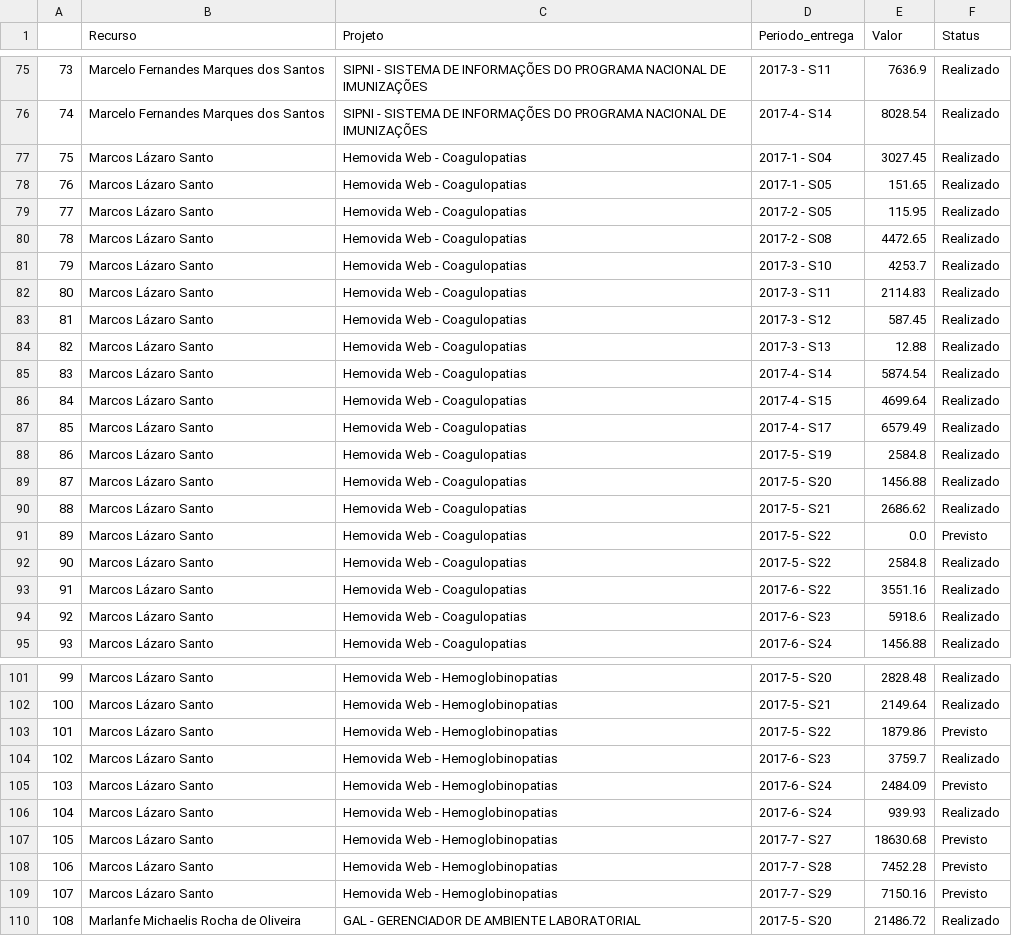
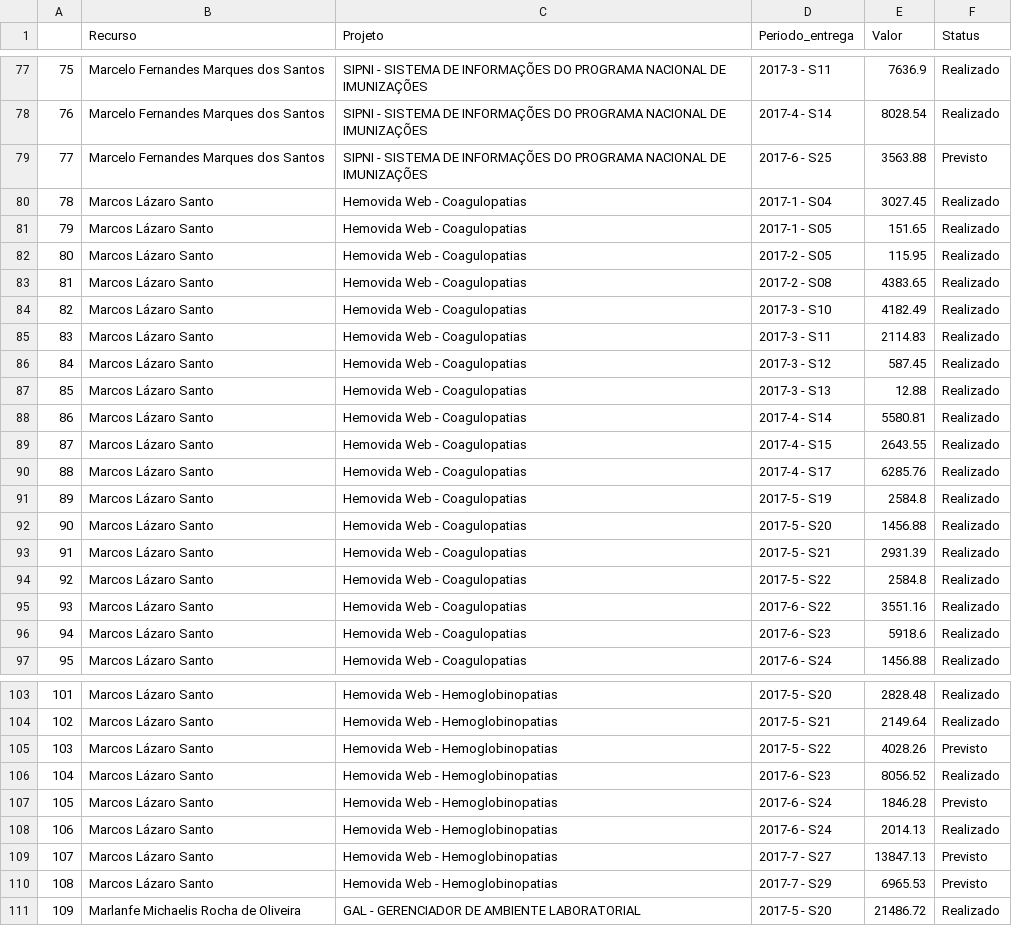
Before and after one commit to marcelofms/PoupaTempoGp, a CSV file: PoupaTempoGp/prod_rec_consolid.csv, drawn as a sheet; only a part is shown, gaps mark what is left out; removed rows and columns are numbered as before the commit, all else as after; the diff covers the shown part only; the diff names each change by its address in the sheet, - before the commit and + after, or states it on an @@ line.

```diff
--- a/PoupaTempoGp/prod_rec_consolid.csv
+++ b/PoupaTempoGp/prod_rec_consolid.csv
@@ column A renumbered from row 11 down @@
+row 79: 77 | Marcelo Fernandes Marques dos Santos | SIPNI - SISTEMA DE INFORMAÇÕES DO PROGRAMA NACIONAL DE IMUNIZAÇÕES | 2017-6 - S25 | 3563.88 | Previsto
-E83 (Valor): 4472.65
+E83 (Valor): 4383.65
-E84 (Valor): 4253.7
+E84 (Valor): 4182.49
-E88 (Valor): 5874.54
+E88 (Valor): 5580.81
-E89 (Valor): 4699.64
+E89 (Valor): 2643.55
-E90 (Valor): 6579.49
+E90 (Valor): 6285.76
-E93 (Valor): 2686.62
+E93 (Valor): 2931.39
-row 91: 89 | Marcos Lázaro Santo | Hemovida Web - Coagulopatias | 2017-5 - S22 | 0.0 | Previsto
-E105 (Valor): 1879.86
+E105 (Valor): 4028.26
-E106 (Valor): 3759.7
+E106 (Valor): 8056.52
-E107 (Valor): 2484.09
+E107 (Valor): 1846.28
-E108 (Valor): 939.93
+E108 (Valor): 2014.13
-E109 (Valor): 18630.68
+E109 (Valor): 13847.13
-row 108: 106 | Marcos Lázaro Santo | Hemovida Web - Hemoglobinopatias | 2017-7 - S28 | 7452.28 | Previsto
-E110 (Valor): 7150.16
+E110 (Valor): 6965.53
```
Also changed, not shown: 10 added rows, 2 removed rows and 20 edited cells elsewhere in this file, PoupaTempoGp/itens_não_faturaveis_detalhe.csv, PoupaTempoGp/prod_rec_real.csv, 11 other files.
